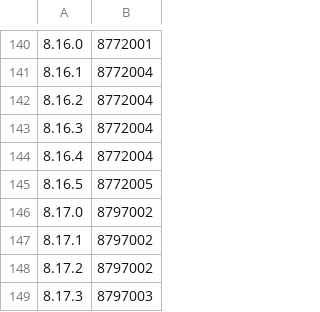
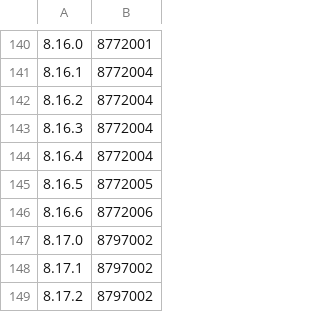
Before and after one commit to verawu/elasticsearch, a CSV file: server/src/main/resources/org/elasticsearch/TransportVersions.csv, drawn as a sheet; only a part is shown, gaps mark what is left out; the shorter side is filled out with more unchanged rows; the diff names each change by its address in the sheet, - before the commit and + after, or states it on an @@ line.

Commit message:
Bump versions after 8.16.6 release

```diff
--- a/server/src/main/resources/org/elasticsearch/TransportVersions.csv
+++ b/server/src/main/resources/org/elasticsearch/TransportVersions.csv
+row 146: 8.16.6 | 8772006
```
Also changed, not shown: server/src/main/resources/org/elasticsearch/index/IndexVersions.csv, 7 other files.
